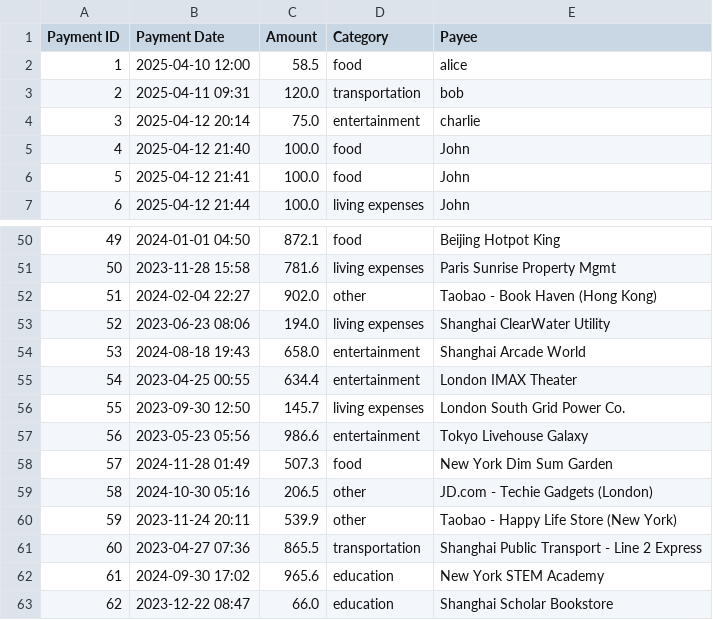
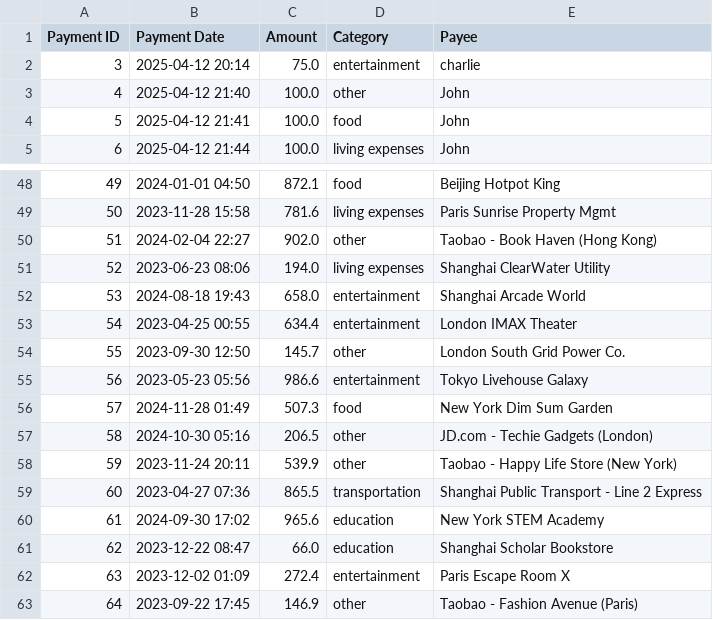
Before and after one commit to qmmm1/Software-engineering-goup83, a CSV file: demo/data/record.csv, drawn as a sheet; only a part is shown, gaps mark what is left out; the shorter side is filled out with more unchanged rows.

Commit message:
Record Details弹窗增加AI分类及删除功能

```diff
--- a/demo/data/record.csv
+++ b/demo/data/record.csv
@@ -1,6 +1,4 @@
 "Payment ID","Payment Date","Amount","Category","Payee"
-"1","2025-04-10 12:00","58.5","food","alice"
-"2","2025-04-11 09:31","120.0","transportation","bob"
 "3","2025-04-12 20:14","75.0","entertainment","charlie"
-"4","2025-04-12 21:40","100.0","food","John"
+"4","2025-04-12 21:40","100.0","other","John"
 "5","2025-04-12 21:41","100.0","food","John"
@@ -55,3 +53,3 @@
 "54","2023-04-25 00:55","634.4","entertainment","London IMAX Theater"
-"55","2023-09-30 12:50","145.7","living expenses","London South Grid Power Co."
+"55","2023-09-30 12:50","145.7","other","London South Grid Power Co."
 "56","2023-05-23 05:56","986.6","entertainment","Tokyo Livehouse Galaxy"
```
Also changed, not shown: 2 other files.
